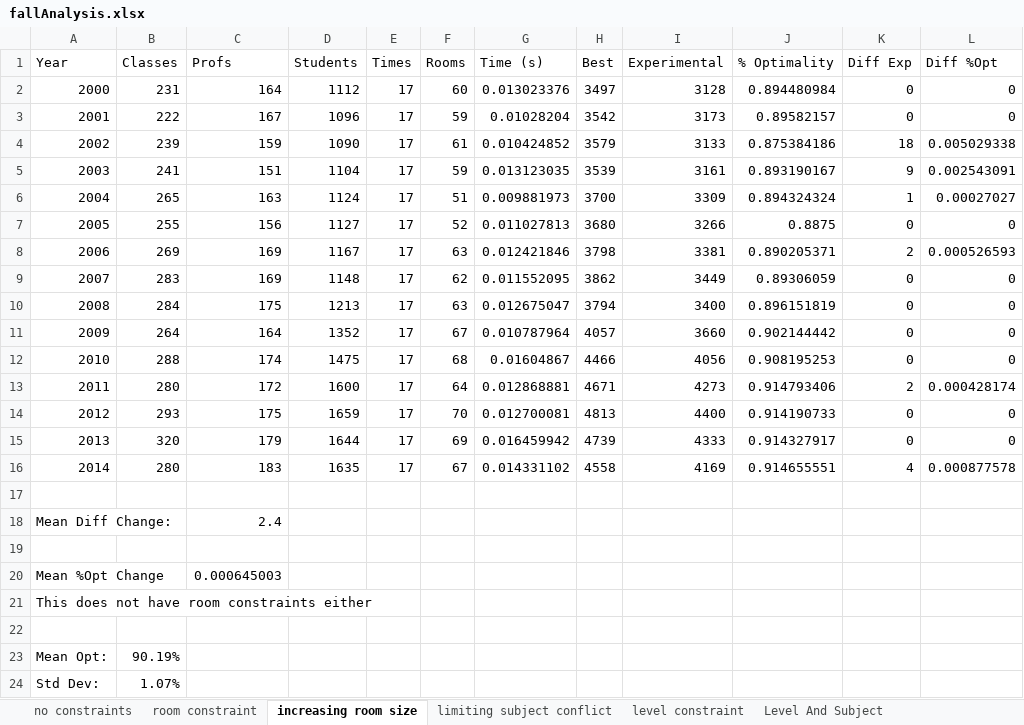
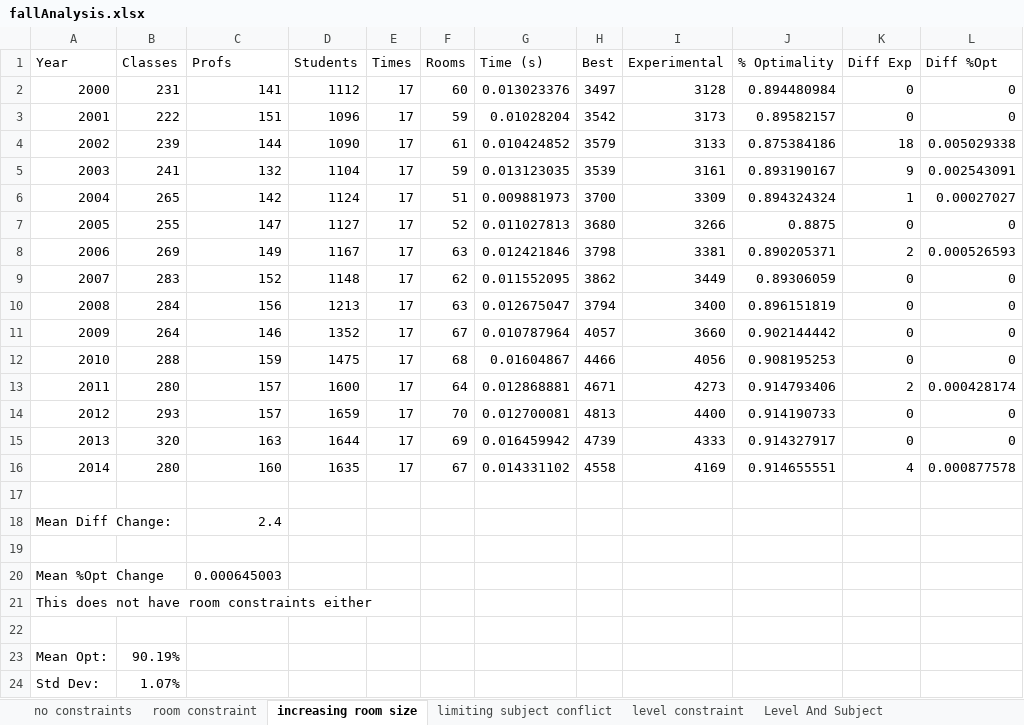
Before and after one commit to Williamlaw718/cs340-project, an Excel workbook: brynmawr/fallAnalysis.xlsx, sheet increasing room size, drawn as a sheet; values as stored, in another font and other column widths than the file's, no borders; the diff names each change by its address in the sheet, - before the commit and + after, or states it on an @@ line.

```diff
--- a/brynmawr/fallAnalysis.xlsx (sheet increasing room size)
+++ b/brynmawr/fallAnalysis.xlsx (sheet increasing room size)
-C2 (Profs): 164
+C2 (Profs): 141
-C3 (Profs): 167
+C3 (Profs): 151
-C4 (Profs): 159
+C4 (Profs): 144
-C5 (Profs): 151
+C5 (Profs): 132
-C6 (Profs): 163
+C6 (Profs): 142
-C7 (Profs): 156
+C7 (Profs): 147
-C8 (Profs): 169
+C8 (Profs): 149
-C9 (Profs): 169
+C9 (Profs): 152
-C10 (Profs): 175
+C10 (Profs): 156
-C11 (Profs): 164
+C11 (Profs): 146
-C12 (Profs): 174
+C12 (Profs): 159
-C13 (Profs): 172
+C13 (Profs): 157
-C14 (Profs): 175
+C14 (Profs): 157
-C15 (Profs): 179
+C15 (Profs): 163
-C16 (Profs): 183
+C16 (Profs): 160
```
Also changed, not shown: sheet Level And Subject, sheet no constraints, sheet limiting subject conflict, sheet level constraint, sheet room constraint, TimeAnalysis.xlsx, 4 other files.
